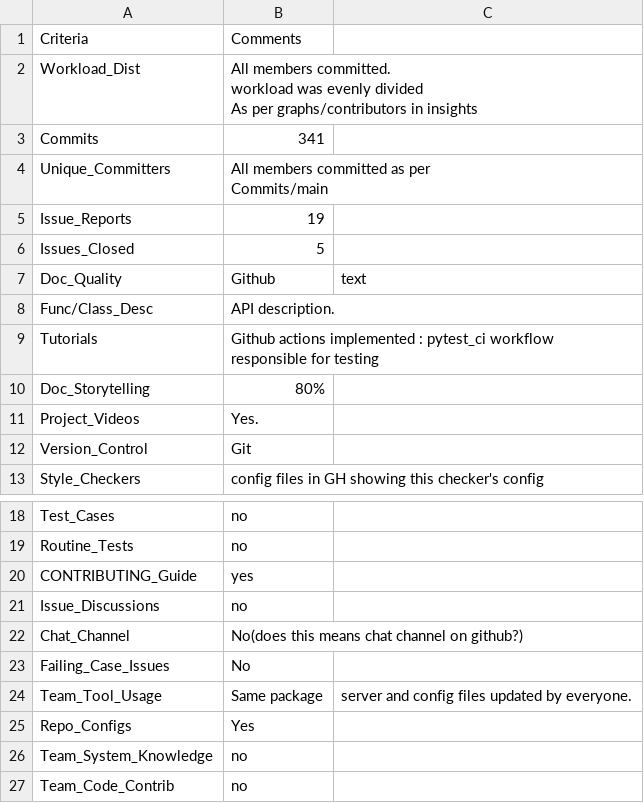
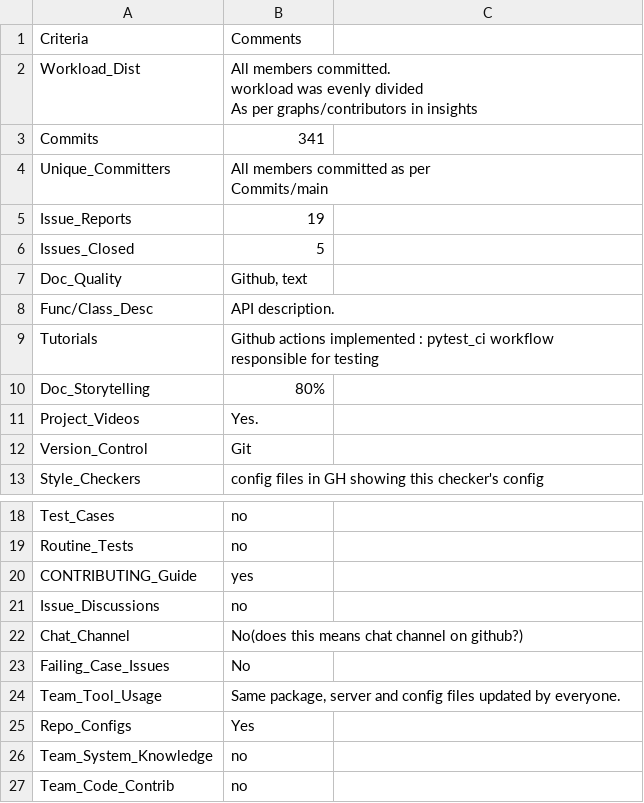
Before and after one commit to greyfiles/CSC510-Projects, a CSV file: proj1/Scores/Tracking_System.csv, drawn as a sheet; only a part is shown, gaps mark what is left out; the diff names each change by its address in the sheet, - before the commit and + after, or states it on an @@ line.

```diff
--- a/proj1/Scores/Tracking_System.csv
+++ b/proj1/Scores/Tracking_System.csv
-B7: Github
+B7: Github, text
-C7: text
+C7: (empty)
-B24: Same package
+B24: Same package, server and config files updated by everyone.
-C24: server and config files updated by everyone.
+C24: (empty)
```
Also changed, not shown: proj1/Scores/Jobby.csv.
